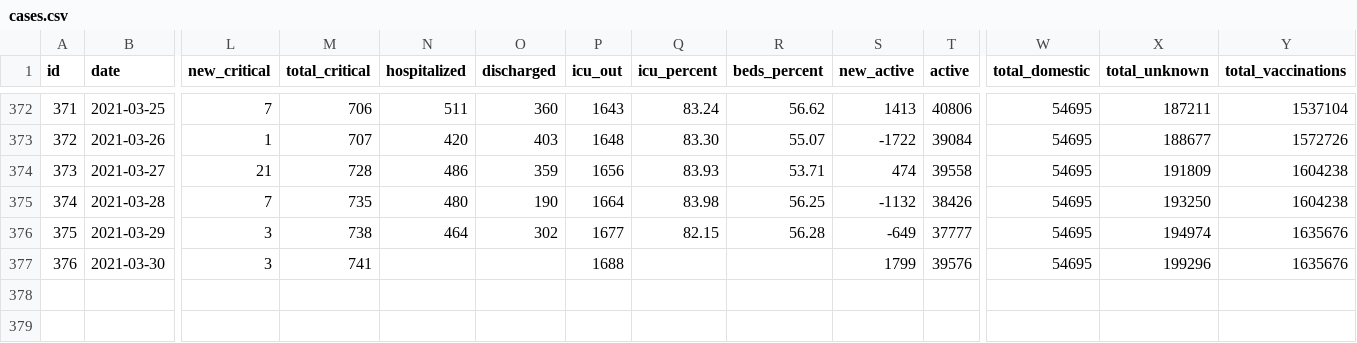
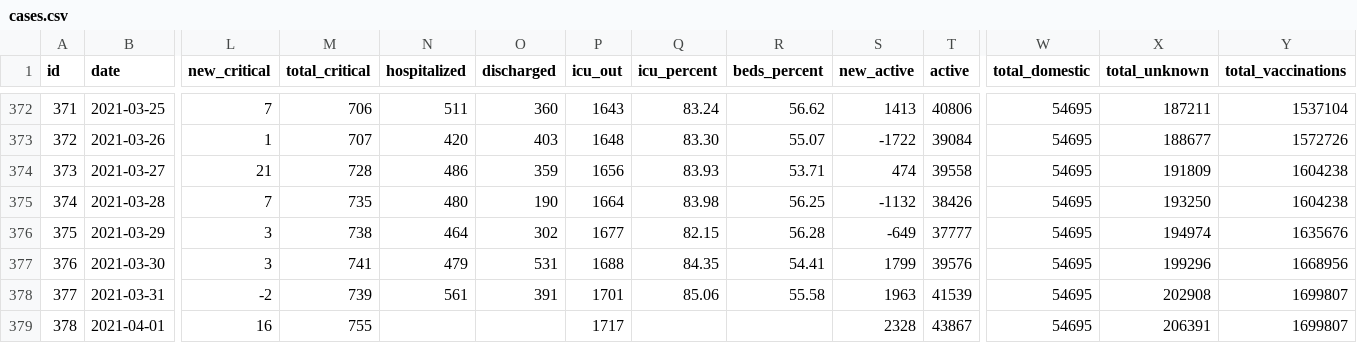
Before and after one commit to akritiko/covid19gr, a CSV file: data/csv/cases.csv, drawn as a sheet; only a part is shown, gaps mark what is left out; rows hold the shown columns only; the diff names each change by its address in the sheet, - before the commit and + after, or states it on an @@ line.

```diff
--- a/data/csv/cases.csv
+++ b/data/csv/cases.csv
-N377 (hospitalized): (empty)
+N377 (hospitalized): 479
-O377 (discharged): (empty)
+O377 (discharged): 531
-Q377 (icu_percent): (empty)
+Q377 (icu_percent): 84.35
-R377 (beds_percent): (empty)
+R377 (beds_percent): 54.41
-Y377 (total_vaccinations): 1635676
+Y377 (total_vaccinations): 1668956
+row 378: 377 | 2021-03-31 | -2 | 739 | 561 | 391 | 1701 | 85.06 | 55.58 | 1963 | 41539 | 54695 | 202908 | 1699807
+row 379: 378 | 2021-04-01 | 16 | 755 |  |  | 1717 |  |  | 2328 | 43867 | 54695 | 206391 | 1699807
```
Also changed, not shown: data/csv/demography_men_details.csv, data/csv/demography_total_details.csv, 34 other files.
